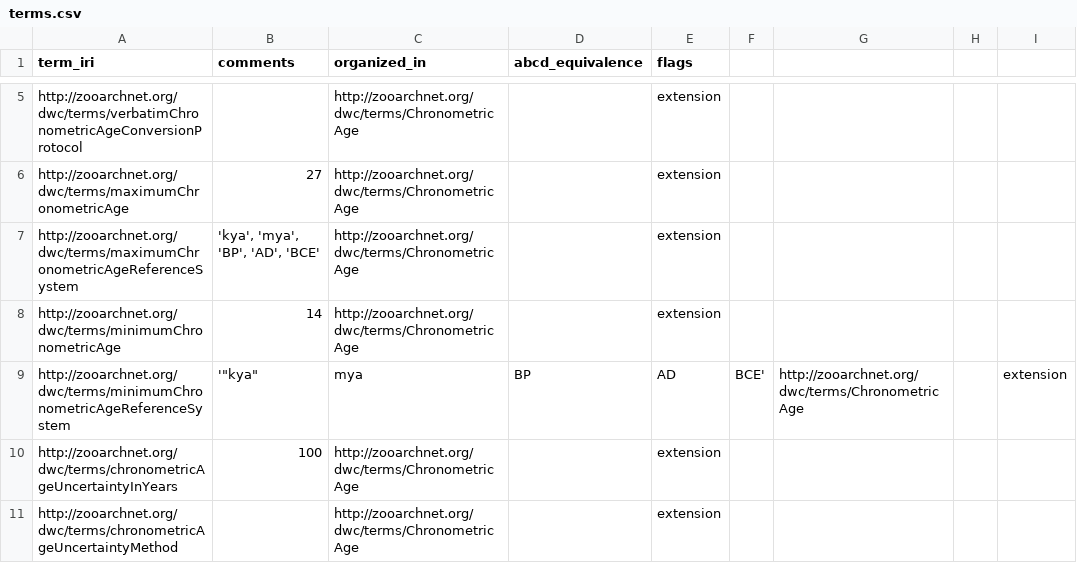
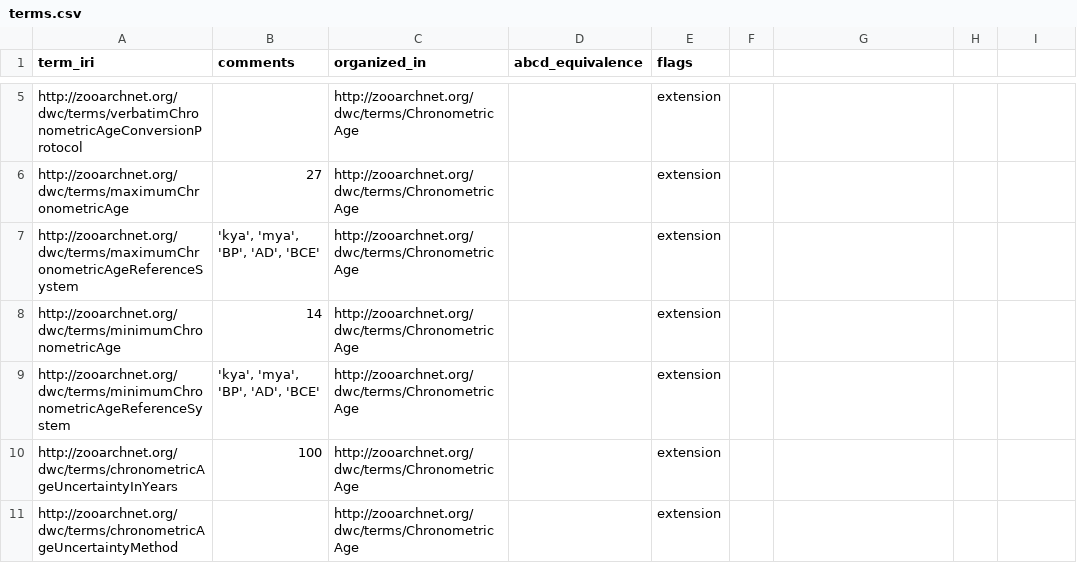
Before and after one commit to tdwg/chrono, a CSV file: build/config/terms.csv, drawn as a sheet; only a part is shown, gaps mark what is left out.

Commit message:
Update terms.csv

```diff
--- a/build/config/terms.csv
+++ b/build/config/terms.csv
@@ -8,3 +8,3 @@ http://zooarchnet.org/dwc/terms/maximumChronometricAgeReferenceSystem,"'kya', 'm
 http://zooarchnet.org/dwc/terms/minimumChronometricAge,14,http://zooarchnet.org/dwc/terms/ChronometricAge,,extension
-http://zooarchnet.org/dwc/terms/minimumChronometricAgeReferenceSystem,'"kya", "mya", "BP", "AD", "BCE"',http://zooarchnet.org/dwc/terms/ChronometricAge,,extension
+http://zooarchnet.org/dwc/terms/minimumChronometricAgeReferenceSystem,"'kya', 'mya', 'BP', 'AD', 'BCE'",http://zooarchnet.org/dwc/terms/ChronometricAge,,extension
 http://zooarchnet.org/dwc/terms/chronometricAgeUncertaintyInYears,100,http://zooarchnet.org/dwc/terms/ChronometricAge,,extension
```
